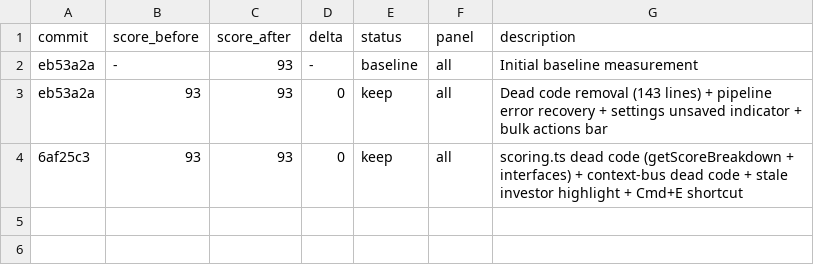
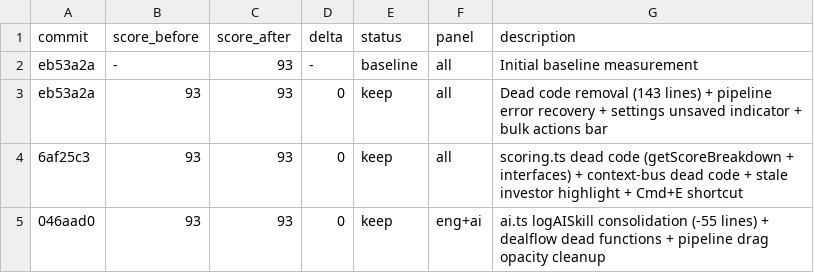
Before and after one commit to philippenyssen/raise-app, a TSV file: results.tsv, drawn as a sheet.

```diff
--- a/results.tsv
+++ b/results.tsv
@@ -4 +4,2 @@ eb53a2a	93	93	0	keep	all	Dead code removal (143 lines) + pipeline error recovery
 6af25c3	93	93	0	keep	all	scoring.ts dead code (getScoreBreakdown + interfaces) + context-bus dead code + stale investor highlight + Cmd+E shortcut
+046aad0	93	93	0	keep	eng+ai	ai.ts logAISkill consolidation (-55 lines) + dealflow dead functions + pipeline drag opacity cleanup
```
Also changed, not shown: 3 other files.
